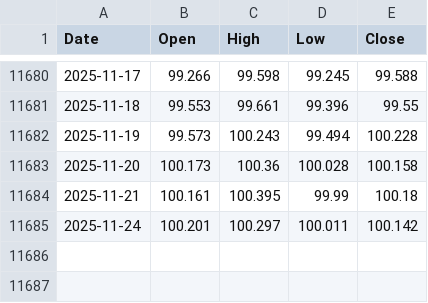
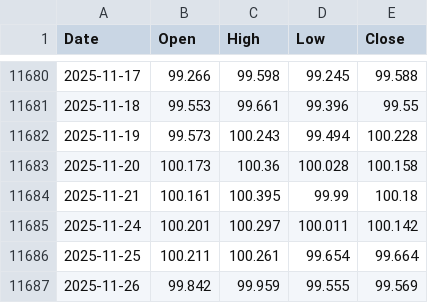
Before and after one commit to matthewprotti/btc_macro_agent_v2.py, a CSV file: data/DXY.csv, drawn as a sheet; only a part is shown, gaps mark what is left out.

```diff
--- a/data/DXY.csv
+++ b/data/DXY.csv
@@ -11685 +11685,3 @@ Date,Open,High,Low,Close
 2025-11-24,100.201,100.297,100.011,100.142
+2025-11-25,100.211,100.261,99.654,99.664
+2025-11-26,99.842,99.959,99.555,99.569
```
Also changed, not shown: data/BTCUSD.csv, data/REALYLD.csv, 2 other files.
